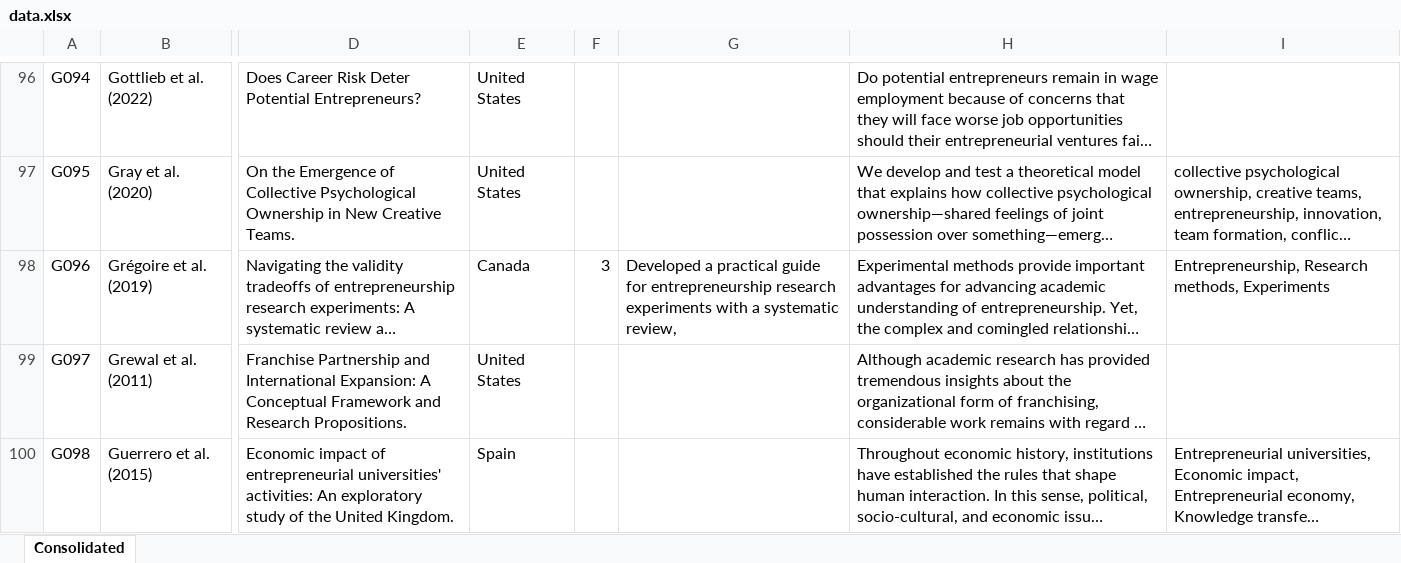
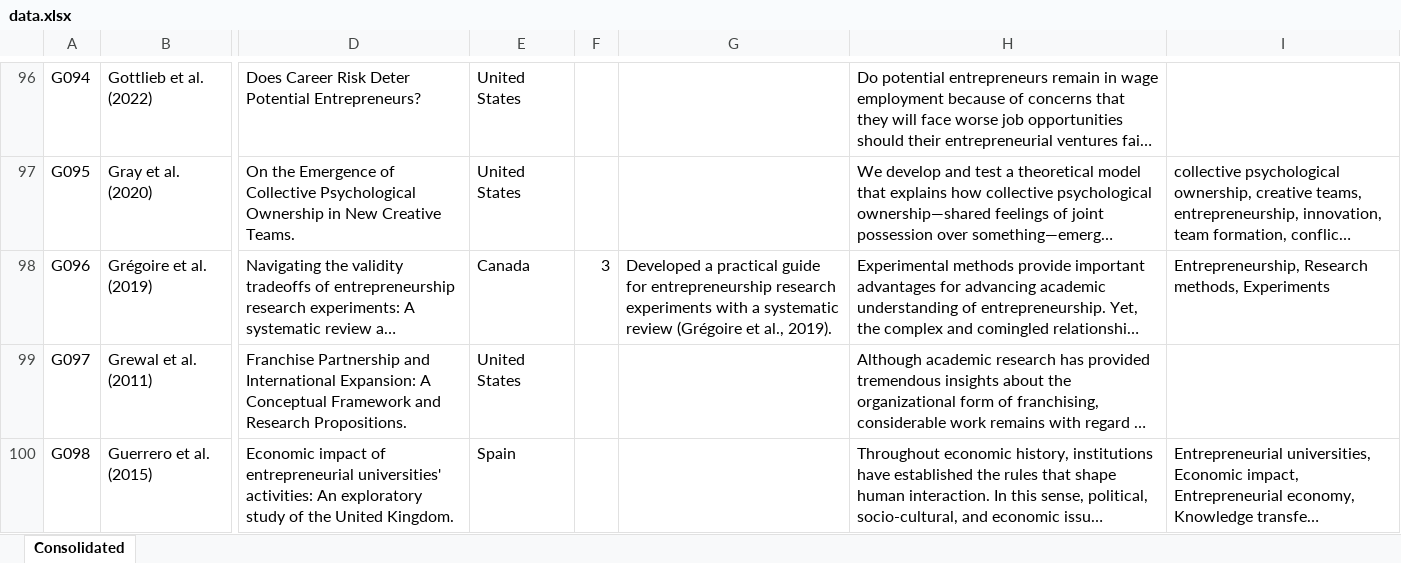
Before and after one commit to Joe-Chan-iStudio-Ltd/researchplymouth, an Excel workbook: slr/ei/data.xlsx, sheet Consolidated, drawn as a sheet; only a part is shown, gaps mark what is left out; long unchanged cells end in …; values as stored, in another font and other column widths than the file's, no borders; the diff covers the shown part only; the diff names each change by its address in the sheet, - before the commit and + after, or states it on an @@ line.

```diff
--- a/slr/ei/data.xlsx (sheet Consolidated)
+++ b/slr/ei/data.xlsx (sheet Consolidated)
-G98: …a systematic review,
+G98: …a systematic review (Grégoire et al., 2019).
```
Also changed, not shown: 44 edited cells elsewhere in this sheet, 1 other file.
